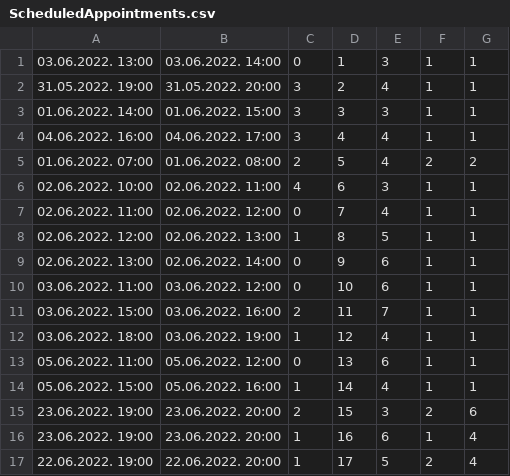
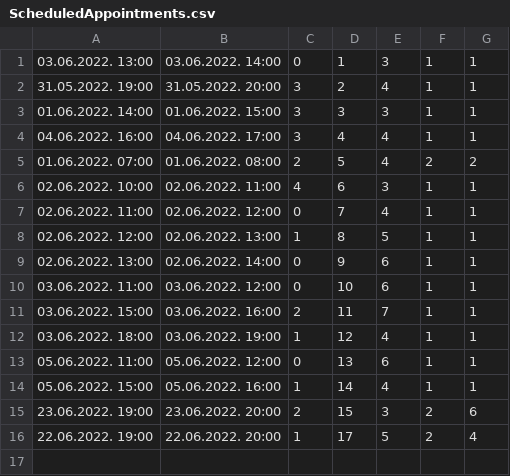
Before and after one commit to miloszeljko00/zdravstvena-ustanova, a CSV file: zdravstvena_ustanova/Resources/data/ScheduledAppointments.csv, drawn as a sheet; the diff names each change by its address in the sheet, - before the commit and + after, or states it on an @@ line.

```diff
--- a/zdravstvena_ustanova/Resources/data/ScheduledAppointments.csv
+++ b/zdravstvena_ustanova/Resources/data/ScheduledAppointments.csv
-row 16: 23.06.2022. 19:00 | 23.06.2022. 20:00 | 1 | 16 | 6 | 1 | 4
```
Also changed, not shown: 17 other files.
